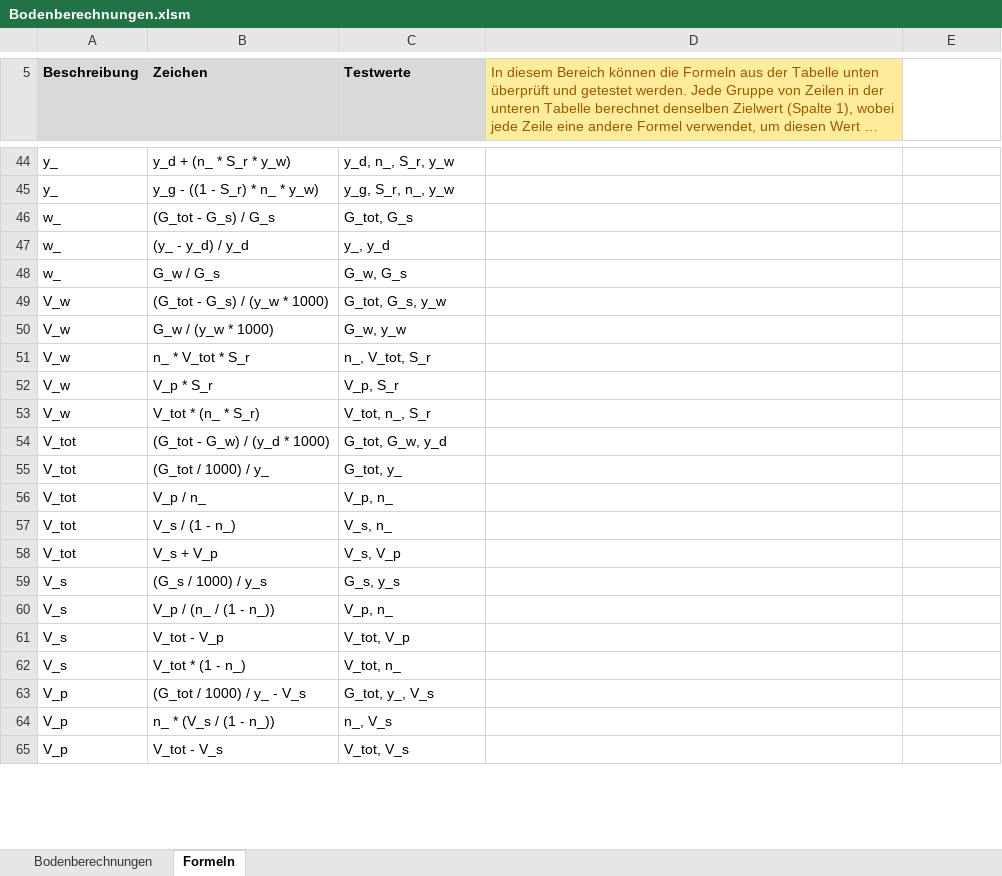
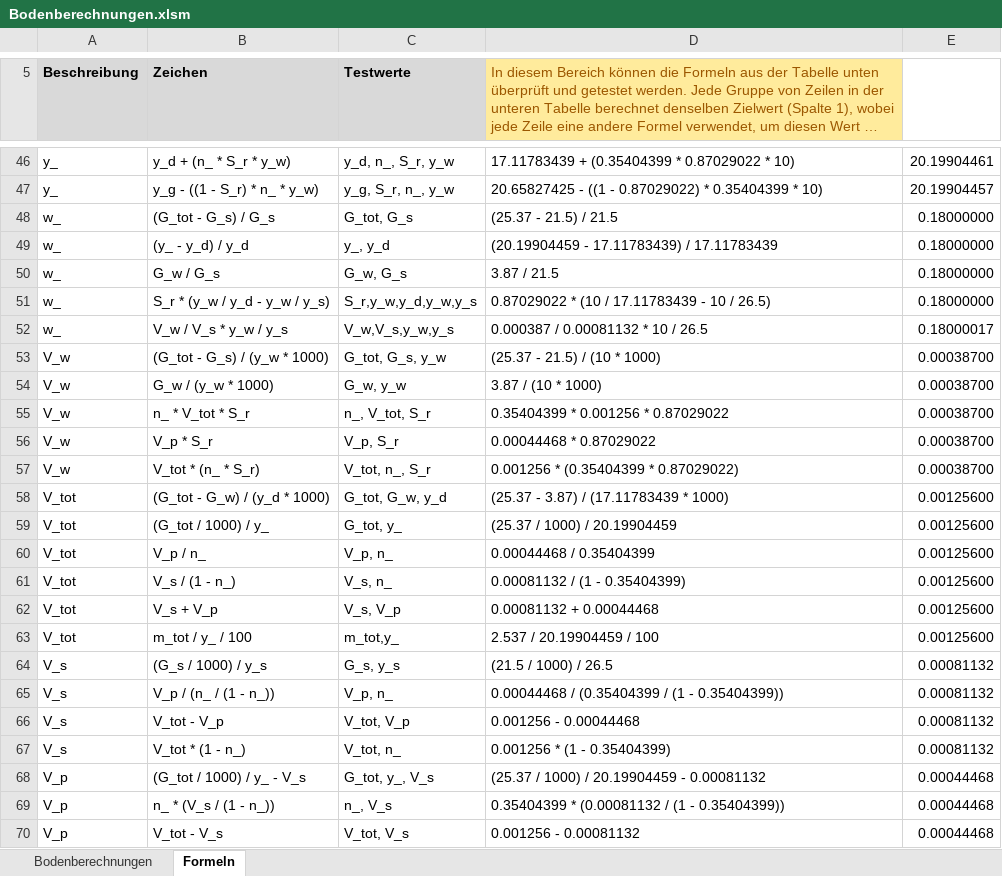
Before and after one commit to Oroxzy/Berechnungshilfen, an Excel workbook: Excel/GB Grundbau/Bodenberechnungen.xlsm, sheet Formeln, drawn as a sheet; only a part is shown, gaps mark what is left out; long unchanged cells end in …; values as stored, in another font and other column widths than the file's, no borders; charts and pictures and table styles not drawn; addresses are those after the commit; the diff covers the shown part only; the diff names each change by its address in the sheet, - before the commit and + after, or states it on an @@ line.

```diff
--- a/Excel/GB Grundbau/Bodenberechnungen.xlsm (sheet Formeln)
+++ b/Excel/GB Grundbau/Bodenberechnungen.xlsm (sheet Formeln)
-D46: (empty)
+D46: 17.11783439 + (0.35404399 * 0.87029022 * 10)
-E46: (empty)
+E46: 20.19904461
-D47: (empty)
+D47: 20.65827425 - ((1 - 0.87029022) * 0.35404399 * 10)
-E47: (empty)
+E47: 20.19904457
-D48: (empty)
+D48: (25.37 - 21.5) / 21.5
-E48:E50: (empty)
+E48:E50: 0.18000000
-D49: (empty)
+D49: (20.19904459 - 17.11783439) / 17.11783439
-D50: (empty)
+D50: 3.87 / 21.5
+row 51: w_ | S_r * (y_w / y_d - y_w / y_s) | S_r,y_w,y_d,y_w,y_s | 0.87029022 * (10 / 17.11783439 - 10 / 26.5) | 0.18000000
+row 52: w_ | V_w / V_s * y_w / y_s | V_w,V_s,y_w,y_s | 0.000387 / 0.00081132 * 10 / 26.5 | 0.18000017
-D53: (empty)
+D53: (25.37 - 21.5) / (10 * 1000)
-E53:E57: (empty)
+E53:E57: 0.00038700
-D54: (empty)
+D54: 3.87 / (10 * 1000)
-D55: (empty)
+D55: 0.35404399 * 0.001256 * 0.87029022
-D56: (empty)
+D56: 0.00044468 * 0.87029022
-D57: (empty)
+D57: 0.001256 * (0.35404399 * 0.87029022)
-D58: (empty)
+D58: (25.37 - 3.87) / (17.11783439 * 1000)
-E58:E62: (empty)
+E58:E62: 0.00125600
-D59: (empty)
+D59: (25.37 / 1000) / 20.19904459
-D60: (empty)
+D60: 0.00044468 / 0.35404399
-D61: (empty)
+D61: 0.00081132 / (1 - 0.35404399)
-D62: (empty)
+D62: 0.00081132 + 0.00044468
+row 63: V_tot | m_tot / y_ / 100 | m_tot,y_ | 2.537 / 20.19904459 / 100 | 0.00125600
-D64: (empty)
+D64: (21.5 / 1000) / 26.5
-E64:E67: (empty)
+E64:E67: 0.00081132
-D65: (empty)
+D65: 0.00044468 / (0.35404399 / (1 - 0.35404399))
-D66: (empty)
+D66: 0.001256 - 0.00044468
-D67: (empty)
+D67: 0.001256 * (1 - 0.35404399)
-D68: (empty)
+D68: (25.37 / 1000) / 20.19904459 - 0.00081132
-E68:E70: (empty)
+E68:E70: 0.00044468
-D69: (empty)
+D69: 0.35404399 * (0.00081132 / (1 - 0.35404399))
-D70: (empty)
+D70: 0.001256 - 0.00081132
```
Also changed, not shown: 5 added rows, 1 removed row and 118 edited cells elsewhere in this sheet, sheet Bodenberechnungen, charts or pictures.
